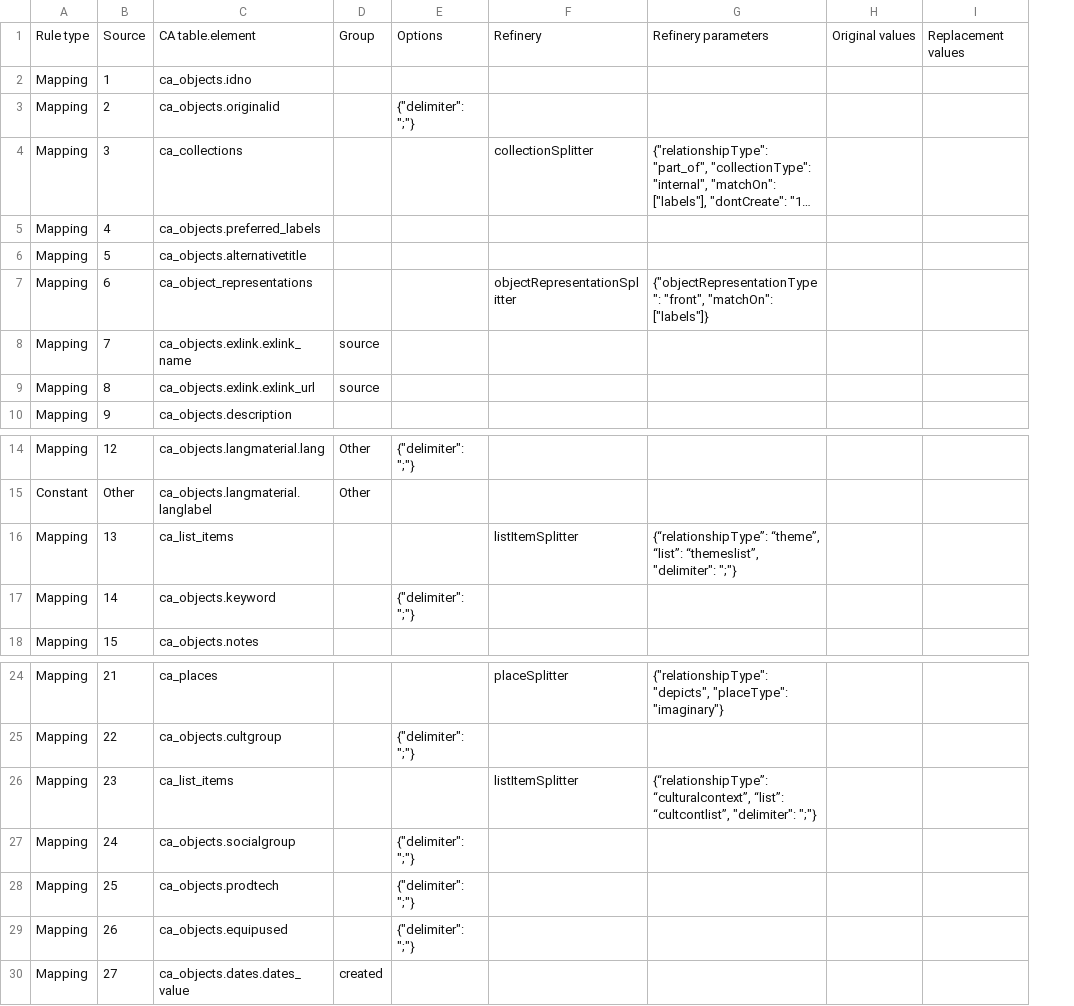
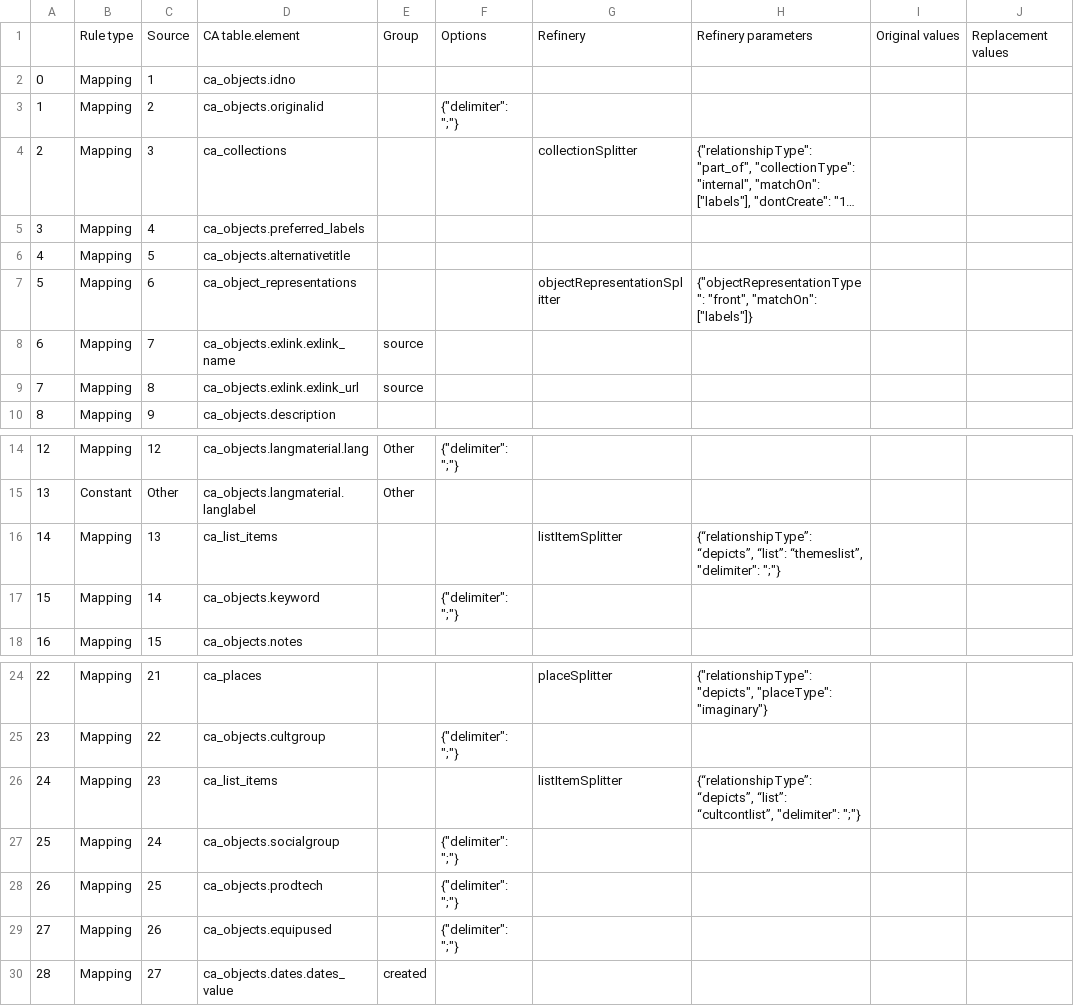
Before and after one commit to ImaginingFutures/metadata-schema, a CSV file: installationdocs/04.1_ResourcesMapping.csv, drawn as a sheet; only a part is shown, gaps mark what is left out; long unchanged cells end in …; addresses are those after the commit; the diff names each change by its address in the sheet, - before the commit and + after, or states it on an @@ line.

```diff
--- a/installationdocs/04.1_ResourcesMapping.csv
+++ b/installationdocs/04.1_ResourcesMapping.csv
+column A, rows 2-10: 0 | 1 | 2 | 3 | 4 | 5 | 6 | 7 | 8; rows 14-18: 12 | 13 | 14 | 15 | 16; rows 24-30: 22 | 23 | 24 | 25 | 26 | 27 | 28
-H16: {“relationshipType”: “theme”, “list”: “themeslist”,…
+H16: {“relationshipType”: “depicts”, “list”: “themeslist”,…
-H26: {“relationshipType”: “culturalcontext”, “list”: “cultcontlist”,…
+H26: {“relationshipType”: “depicts”, “list”: “cultcontlist”,…
```
Also changed, not shown: installationdocs/03.1_ProjectsMapping.csv, installationdocs/03.2_Projects.csv, 5 other files.
